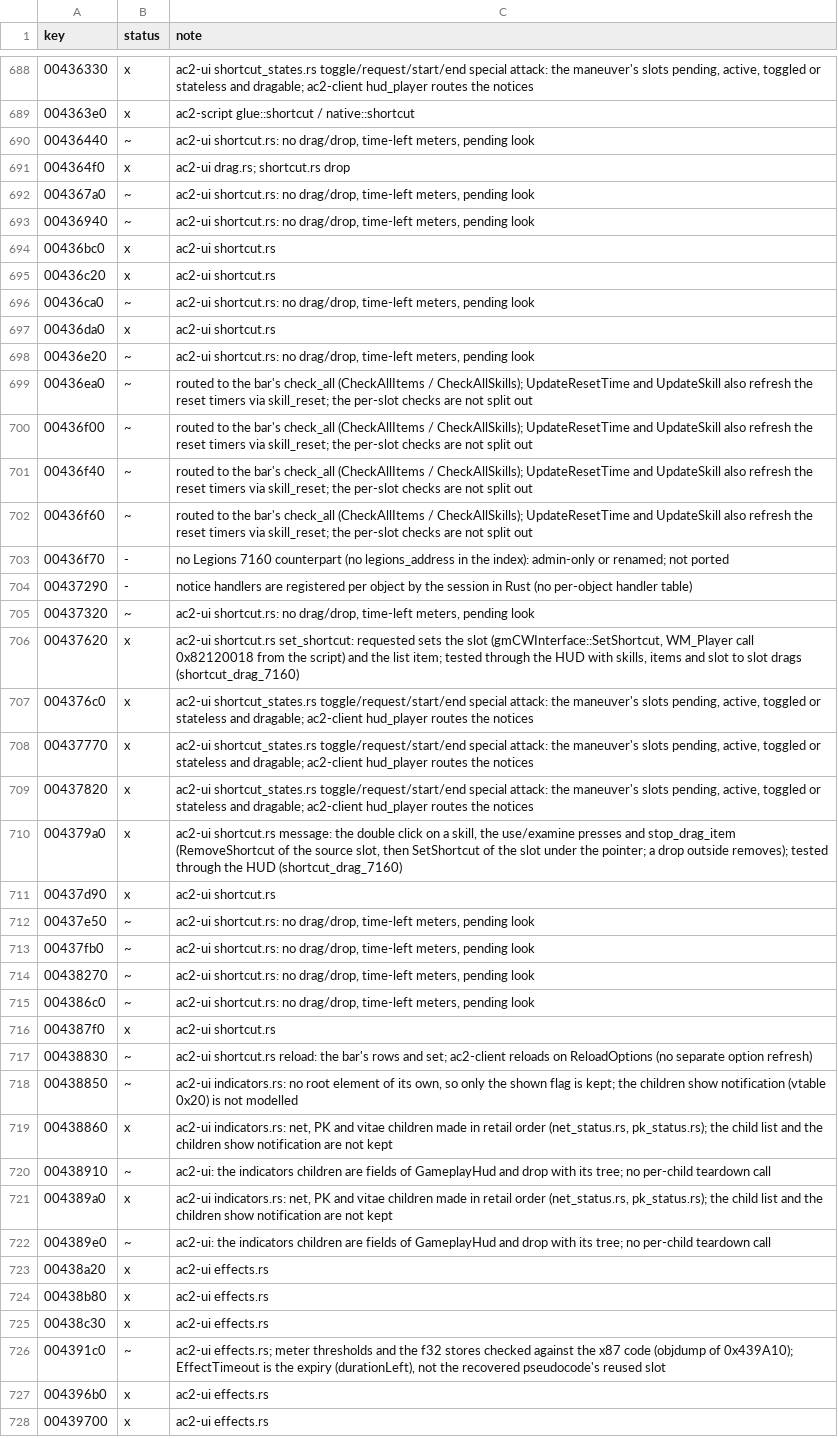
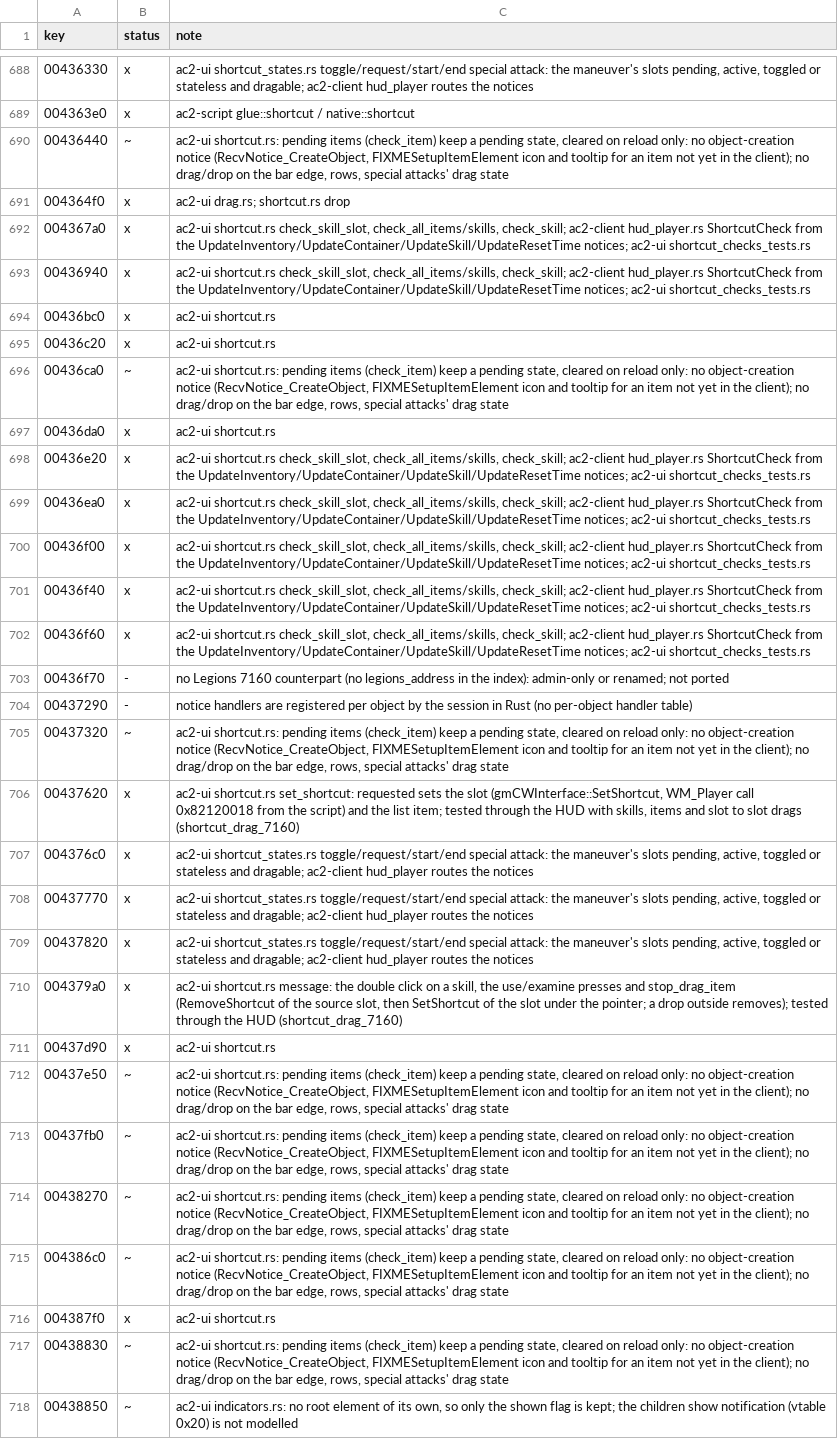
Before and after one commit to CrimsonMage/AC2_Rusted, a TSV file: docs/retail-catalog/marks.tsv, drawn as a sheet; only a part is shown, gaps mark what is left out; the shorter side is filled out with more unchanged rows; the diff names each change by its address in the sheet, - before the commit and + after, or states it on an @@ line.

Commit message:
ac2-ui: shortcut bar notice checks as retail splits them (gmShortcutUI)
CheckAllItems, CheckAllSkills, CheckSkill(skill) and CheckItem(item, setPending) now
run the way the UpdateInventory/UpdateContainer/UpdateSkill/UpdateResetTime notices
do. CheckSkill keeps an unusable skill on a 1e6 second meter, makes a zero total 1e-4,
ends the timer of a ready skill and adds no timer for a slot without a meter. Pending
items keep a pending state until reload.

```diff
--- a/docs/retail-catalog/marks.tsv
+++ b/docs/retail-catalog/marks.tsv
-C690 (note): ac2-ui shortcut.rs: no drag/drop, time-left meters, pending look
+C690 (note): ac2-ui shortcut.rs: pending items (check_item) keep a pending state, cleared on reload only: no object-creation notice (RecvNotice_CreateObject, FIXMESetupItemElement icon and tooltip for an item not yet in the client); no drag/drop on the bar edge, rows, special attacks' drag state
-B692:B693 (status): ~
+B692:B693 (status): x
-C692:C693 (note): ac2-ui shortcut.rs: no drag/drop, time-left meters, pending look
+C692:C693 (note): ac2-ui shortcut.rs check_skill_slot, check_all_items/skills, check_skill; ac2-client hud_player.rs ShortcutCheck from the UpdateInventory/UpdateContainer/UpdateSkill/UpdateResetTime notices; ac2-ui shortcut_checks_tests.rs
-C696 (note): ac2-ui shortcut.rs: no drag/drop, time-left meters, pending look
+C696 (note): ac2-ui shortcut.rs: pending items (check_item) keep a pending state, cleared on reload only: no object-creation notice (RecvNotice_CreateObject, FIXMESetupItemElement icon and tooltip for an item not yet in the client); no drag/drop on the bar edge, rows, special attacks' drag state
-B698:B702 (status): ~
+B698:B702 (status): x
-C698 (note): ac2-ui shortcut.rs: no drag/drop, time-left meters, pending look
+C698 (note): ac2-ui shortcut.rs check_skill_slot, check_all_items/skills, check_skill; ac2-client hud_player.rs ShortcutCheck from the UpdateInventory/UpdateContainer/UpdateSkill/UpdateResetTime notices; ac2-ui shortcut_checks_tests.rs
-C699:C702 (note): routed to the bar's check_all (CheckAllItems / CheckAllSkills); UpdateResetTime and UpdateSkill also refresh the reset timers via skill_reset; the per-slot checks are not split out
+C699:C702 (note): ac2-ui shortcut.rs check_skill_slot, check_all_items/skills, check_skill; ac2-client hud_player.rs ShortcutCheck from the UpdateInventory/UpdateContainer/UpdateSkill/UpdateResetTime notices; ac2-ui shortcut_checks_tests.rs
-C705 (note): ac2-ui shortcut.rs: no drag/drop, time-left meters, pending look
+C705 (note): ac2-ui shortcut.rs: pending items (check_item) keep a pending state, cleared on reload only: no object-creation notice (RecvNotice_CreateObject, FIXMESetupItemElement icon and tooltip for an item not yet in the client); no drag/drop on the bar edge, rows, special attacks' drag state
-C712:C715 (note): ac2-ui shortcut.rs: no drag/drop, time-left meters, pending look
+C712:C715 (note): ac2-ui shortcut.rs: pending items (check_item) keep a pending state, cleared on reload only: no object-creation notice (RecvNotice_CreateObject, FIXMESetupItemElement icon and tooltip for an item not yet in the client); no drag/drop on the bar edge, rows, special attacks' drag state
-C717 (note): ac2-ui shortcut.rs reload: the bar's rows and set; ac2-client reloads on ReloadOptions (no separate option refresh)
+C717 (note): ac2-ui shortcut.rs: pending items (check_item) keep a pending state, cleared on reload only: no object-creation notice (RecvNotice_CreateObject, FIXMESetupItemElement icon and tooltip for an item not yet in the client); no drag/drop on the bar edge, rows, special attacks' drag state
```
Also changed, not shown: 10 other files.
